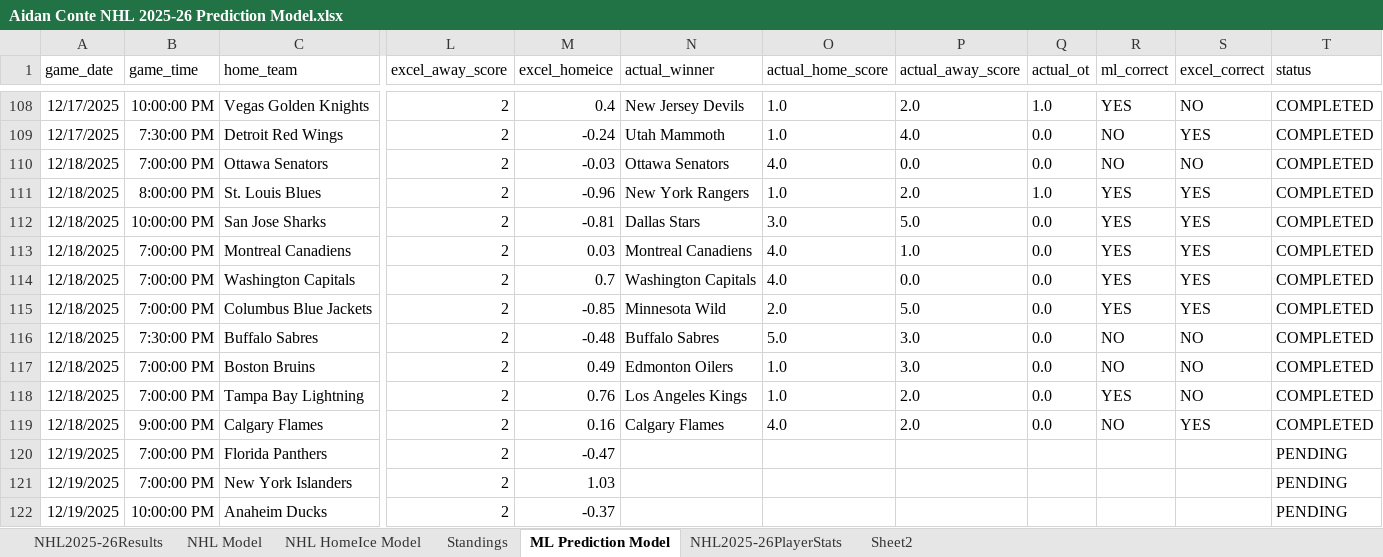
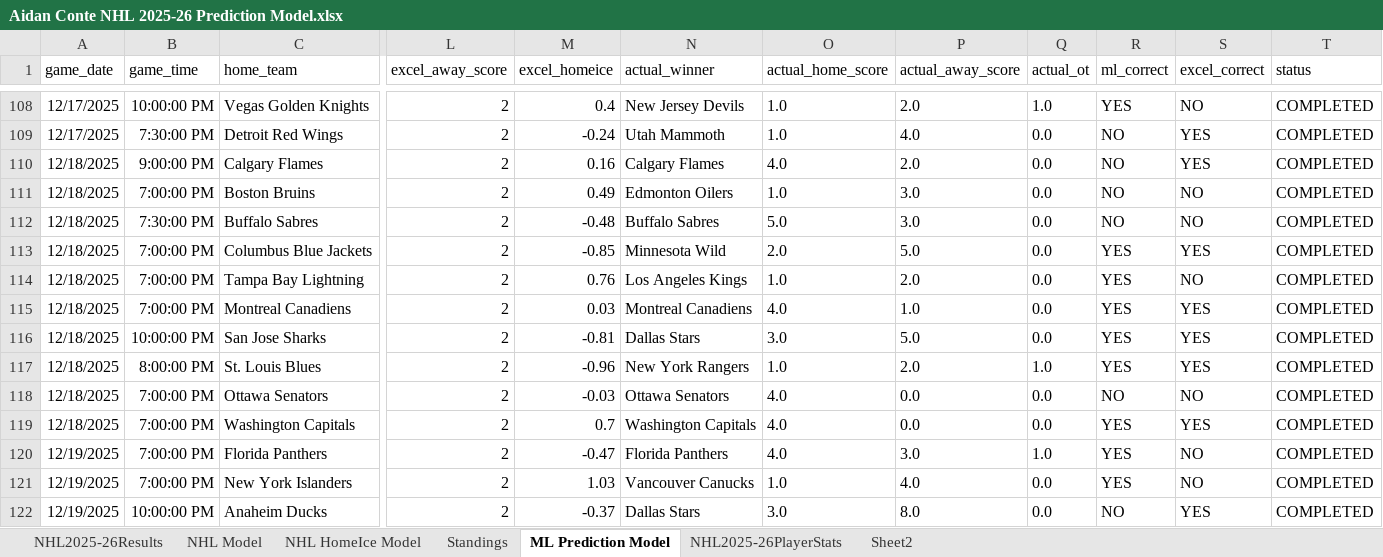
Before and after one commit to AidzNasty/NHL-Prediction-Model, an Excel workbook: Aidan Conte NHL 2025-26 Prediction Model.xlsx, sheet ML Prediction Model, drawn as a sheet; only a part is shown, gaps mark what is left out; values as stored, in another font and other column widths than the file's, no borders; table styles not drawn; the diff covers the shown part only; the diff names each change by its address in the sheet, - before the commit and + after, or states it on an @@ line.

```diff
--- a/Aidan Conte NHL 2025-26 Prediction Model.xlsx (sheet ML Prediction Model)
+++ b/Aidan Conte NHL 2025-26 Prediction Model.xlsx (sheet ML Prediction Model)
@@ row 119 moved to row 110: 12/18/2025 @@
@@ row 117 moved to row 111: 12/18/2025 @@
@@ row 116 moved to row 112: 12/18/2025 @@
@@ row 115 moved to row 113: 12/18/2025 @@
@@ row 118 moved to row 114: 12/18/2025 @@
@@ row 113 moved to row 115: 12/18/2025 @@
@@ row 112 moved to row 116: 12/18/2025 @@
@@ row 111 moved to row 117: 12/18/2025 @@
-N120 (actual_winner): (empty)
+N120 (actual_winner): Florida Panthers
-O120 (actual_home_score): (empty)
+O120 (actual_home_score): 4.0
-P120 (actual_away_score): (empty)
+P120 (actual_away_score): 3.0
-Q120 (actual_ot): (empty)
+Q120 (actual_ot): 1.0
-R120:R121 (ml_correct): (empty)
+R120:R121 (ml_correct): YES
-S120:S121 (excel_correct): (empty)
+S120:S121 (excel_correct): NO
-T120:T122 (status): PENDING
+T120:T122 (status): COMPLETED
-N121 (actual_winner): (empty)
+N121 (actual_winner): Vancouver Canucks
-O121 (actual_home_score): (empty)
+O121 (actual_home_score): 1.0
-P121 (actual_away_score): (empty)
+P121 (actual_away_score): 4.0
-Q121:Q122 (actual_ot): (empty)
+Q121:Q122 (actual_ot): 0.0
-N122 (actual_winner): (empty)
+N122 (actual_winner): Dallas Stars
-O122 (actual_home_score): (empty)
+O122 (actual_home_score): 3.0
-P122 (actual_away_score): (empty)
+P122 (actual_away_score): 8.0
-R122 (ml_correct): (empty)
+R122 (ml_correct): NO
-S122 (excel_correct): (empty)
+S122 (excel_correct): YES
```
Also changed, not shown: 13 added rows, 51 moved rows and 14 edited cells elsewhere in this sheet, sheet NHL HomeIce Model, sheet NHL2025-26PlayerStats, sheet NHL Model, sheet Standings, sheet NHL2025-26Results.
